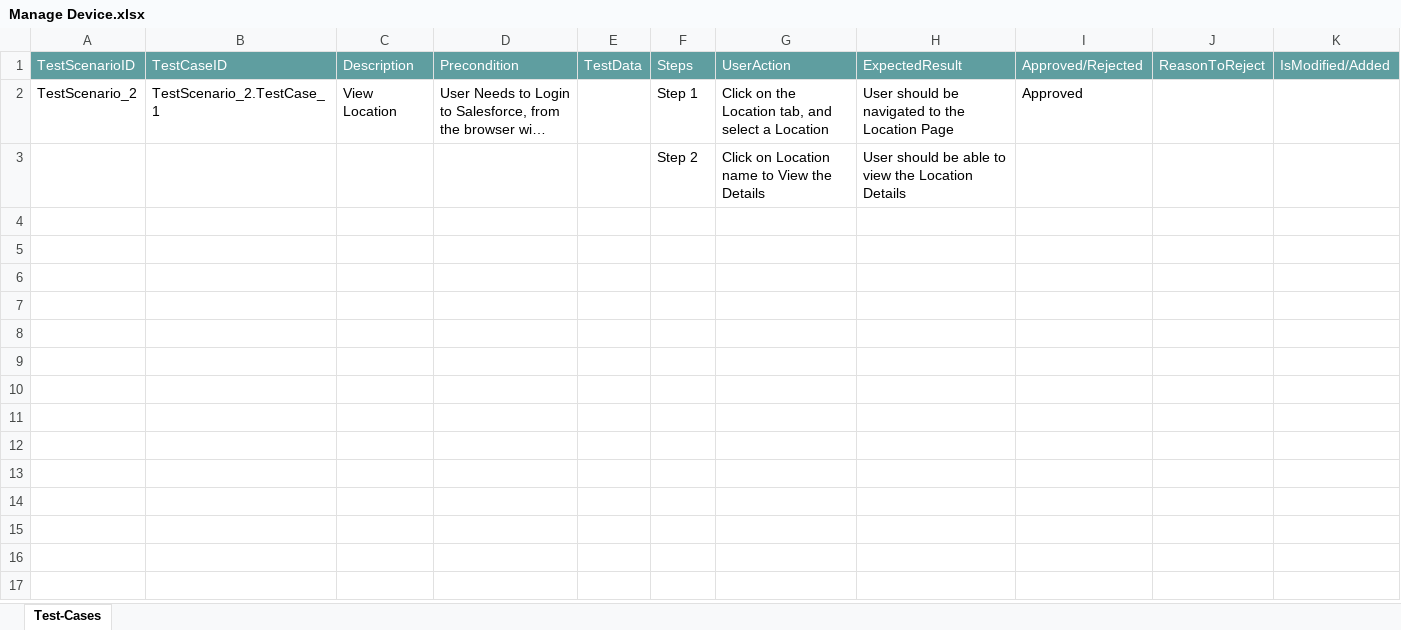
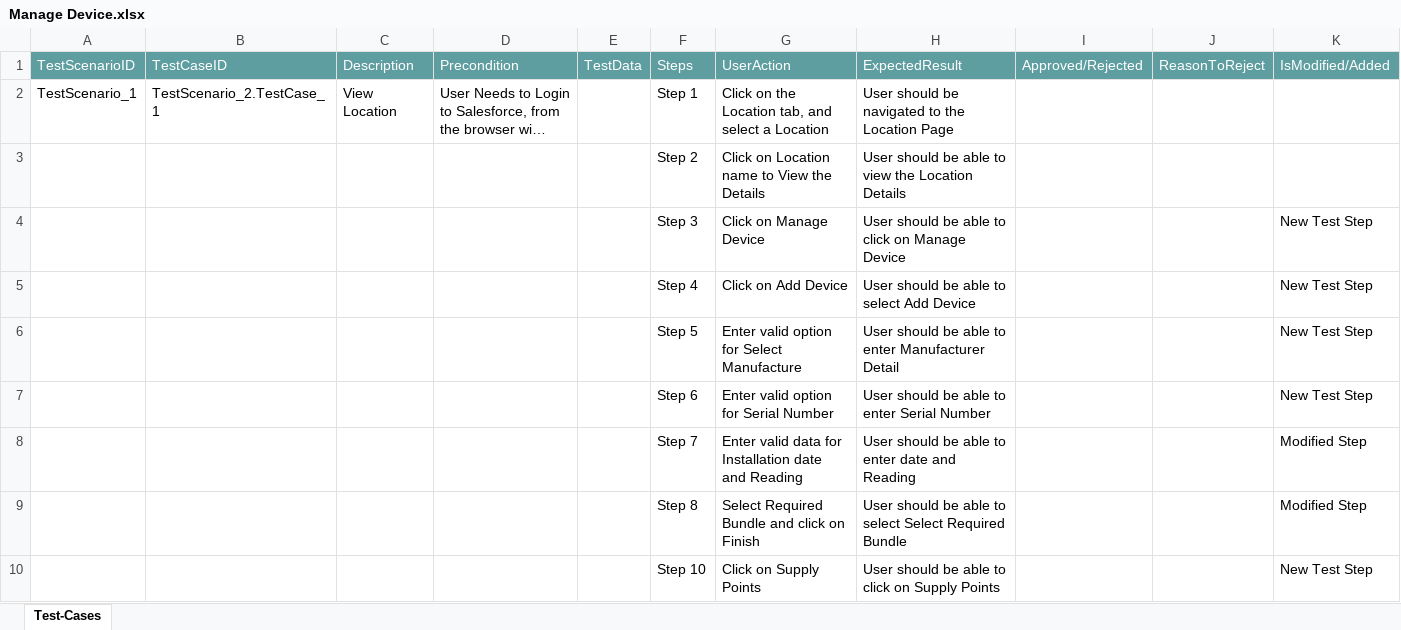
Before and after one commit to ShaikMohamedIrfan/Aptumo, an Excel workbook: Manage Device.xlsx, sheet Test-Cases, drawn as a sheet; long unchanged cells end in …; values as stored, in another font and other column widths than the file's, no borders; table styles not drawn; the diff names each change by its address in the sheet, - before the commit and + after, or states it on an @@ line.

Commit message:
Initial Commit for Verification of Test cases

```diff
--- a/Manage Device.xlsx (sheet Test-Cases)
+++ b/Manage Device.xlsx (sheet Test-Cases)
-A2: TestScenario_2
+A2: TestScenario_1
-I2: Approved
+I2: (empty)
+row 4:  |  |  |  |  | Step 3 | Click on Manage Device | User should be able to click on Manage Device |  |  | New Test Step
+row 5:  |  |  |  |  | Step 4 | Click on Add Device | User should be able to select Add Device |  |  | New Test Step
+row 6:  |  |  |  |  | Step 5 | Enter valid option for Select Manufacture | User should be able to enter Manufacturer Detail |  |  | New Test Step
+row 7:  |  |  |  |  | Step 6 | Enter valid option for Serial Number | User should be able to enter Serial Number |  |  | New Test Step
+row 8:  |  |  |  |  | Step 7 | Enter valid data for Installation date and Reading | User should be able to enter date and Reading |  |  | Modified Step
+row 9:  |  |  |  |  | Step 8 | Select Required Bundle and click on Finish | User should be able to select Select Required Bundle |  |  | Modified Step
+row 10:  |  |  |  |  | Step 10 | Click on Supply Points | User should be able to click on Supply Points |  |  | New Test Step
```
